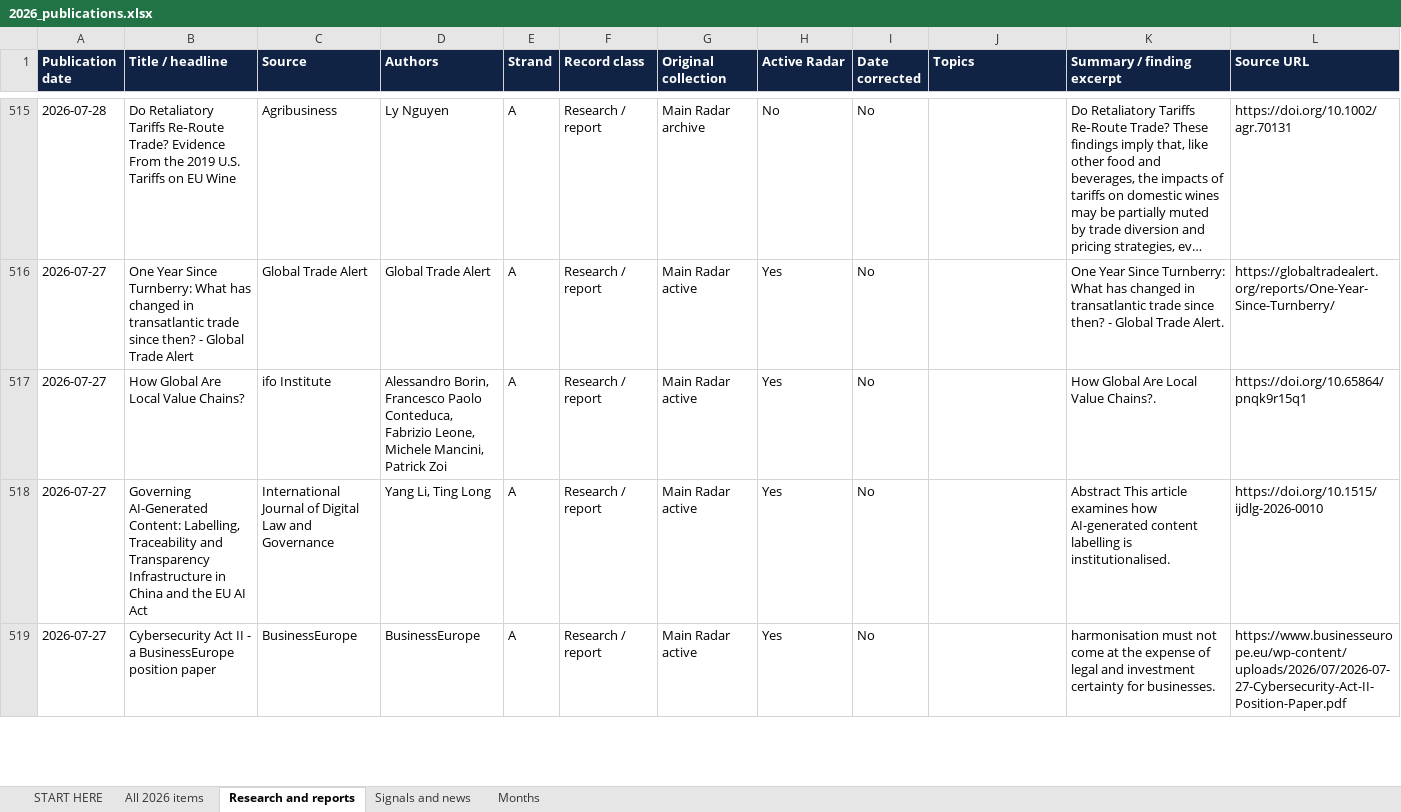
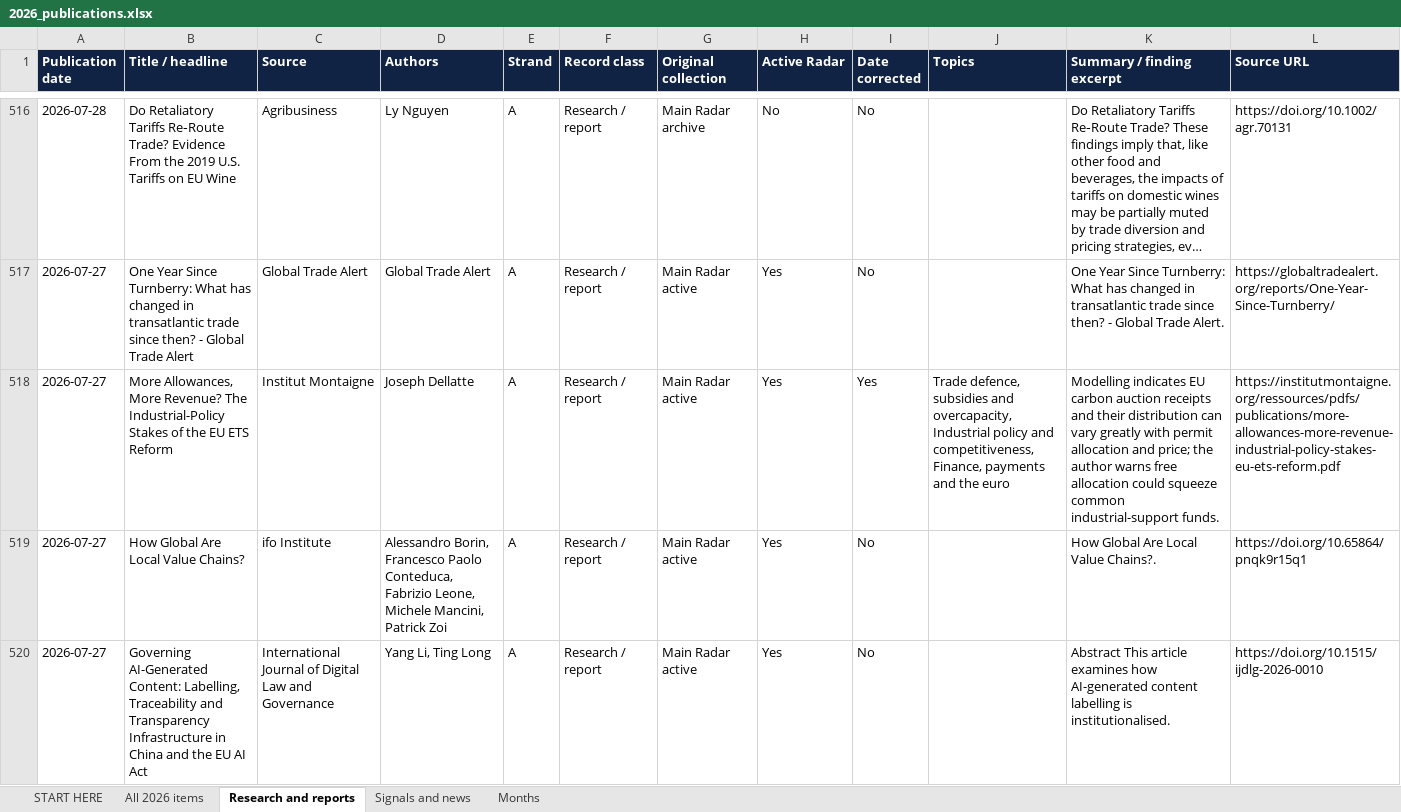
Before and after one commit to vevirm/Europe, an Excel workbook: 2026-stuff/2026_publications.xlsx, sheet Research and reports, drawn as a sheet; only a part is shown, gaps mark what is left out; the shorter side is filled out with more unchanged rows; long unchanged cells end in …; values as stored, in another font and other column widths than the file's, no borders; the diff covers the shown part only; the diff names each change by its address in the sheet, - before the commit and + after, or states it on an @@ line.

```diff
--- a/2026-stuff/2026_publications.xlsx (sheet Research and reports)
+++ b/2026-stuff/2026_publications.xlsx (sheet Research and reports)
+row 518: 2026-07-27 | More Allowances, More Revenue? The Industrial-Policy Stakes of the EU ETS Reform | Institut Montaigne | Joseph Dellatte | A | Research / report | Main Radar active | Yes | Yes | Trade defence, subsidies and overcapacity, Industrial policy and competitiveness, Finance, payments and the euro | Modelling indicates EU carbon auction receipts and their distribution can vary greatly with permit allocation and price; the author warns free allocation could squeeze common industrial-support funds. | https://institutmontaigne.org/ressources/pdfs/publications/more-allowances-more-revenue-industrial-policy-stakes-eu-ets-reform.pdf
```
Also changed, not shown: 5 added rows, 6 removed rows and 57 edited cells elsewhere in this sheet, sheet All 2026 items, sheet Months, 1 other file.
